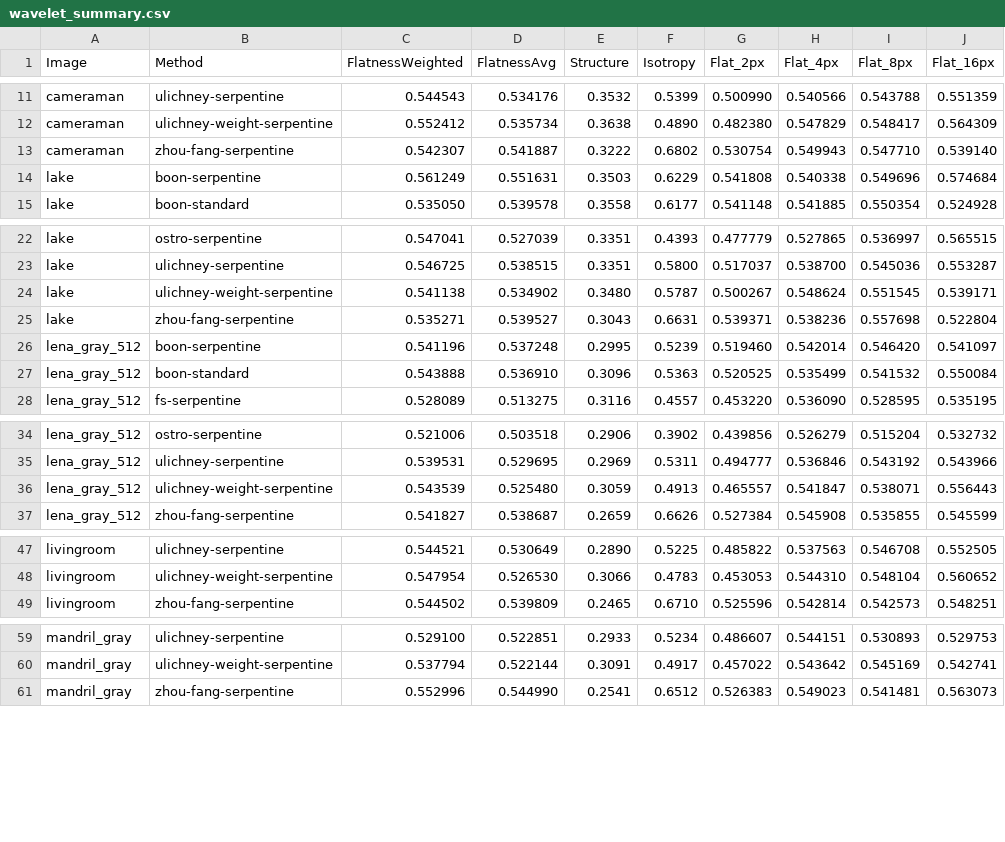
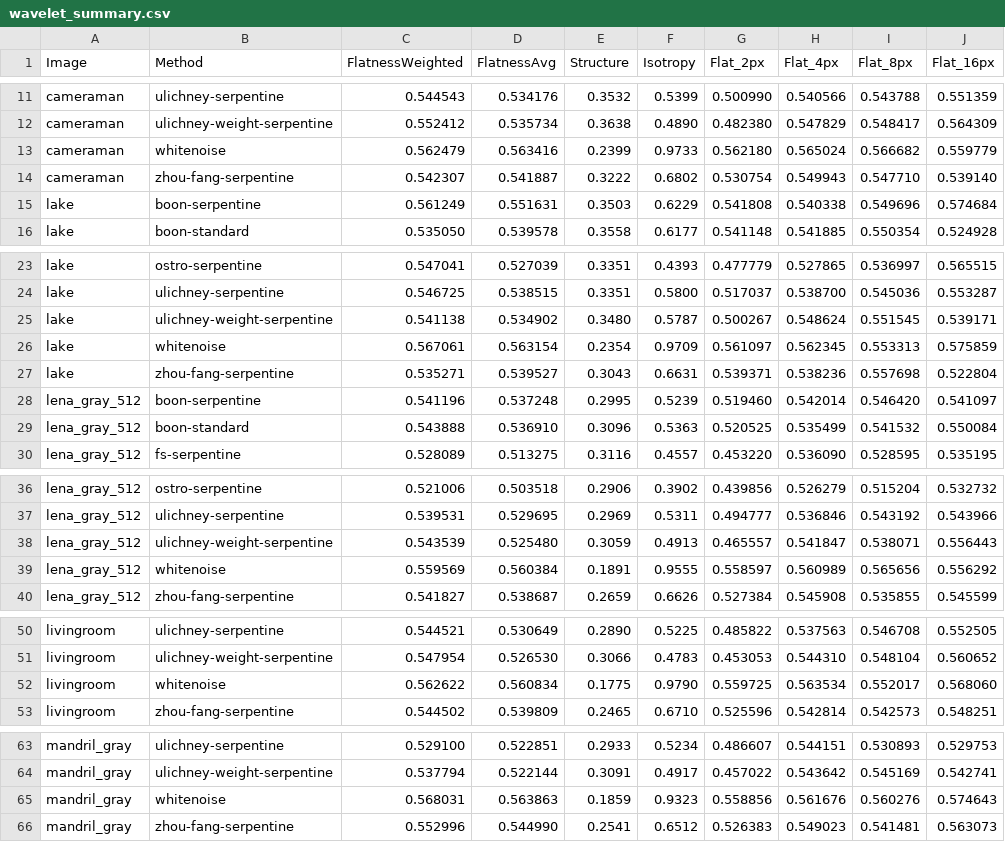
Before and after one commit to kaetemi/cra-web, a CSV file: tools/test_wavelets/analysis/wavelet_summary.csv, drawn as a sheet; only a part is shown, gaps mark what is left out; the diff covers the shown part only.

Commit message:
Add white noise as a counter example

```diff
--- a/tools/test_wavelets/analysis/wavelet_summary.csv
+++ b/tools/test_wavelets/analysis/wavelet_summary.csv
@@ -12,2 +12,3 @@ cameraman,ulichney-serpentine,0.544543,0.534176,0.3532,0.5399,0.500990,0.540566,
 cameraman,ulichney-weight-serpentine,0.552412,0.535734,0.3638,0.4890,0.482380,0.547829,0.548417,0.564309
+cameraman,whitenoise,0.562479,0.563416,0.2399,0.9733,0.562180,0.565024,0.566682,0.559779
 cameraman,zhou-fang-serpentine,0.542307,0.541887,0.3222,0.6802,0.530754,0.549943,0.547710,0.539140
@@ -24,2 +25,3 @@ lake,ulichney-serpentine,0.546725,0.538515,0.3351,0.5800,0.517037,0.538700,0.545
 lake,ulichney-weight-serpentine,0.541138,0.534902,0.3480,0.5787,0.500267,0.548624,0.551545,0.539171
+lake,whitenoise,0.567061,0.563154,0.2354,0.9709,0.561097,0.562345,0.553313,0.575859
 lake,zhou-fang-serpentine,0.535271,0.539527,0.3043,0.6631,0.539371,0.538236,0.557698,0.522804
@@ -36,2 +38,3 @@ lena_gray_512,ulichney-serpentine,0.539531,0.529695,0.2969,0.5311,0.494777,0.536
 lena_gray_512,ulichney-weight-serpentine,0.543539,0.525480,0.3059,0.4913,0.465557,0.541847,0.538071,0.556443
+lena_gray_512,whitenoise,0.559569,0.560384,0.1891,0.9555,0.558597,0.560989,0.565656,0.556292
 lena_gray_512,zhou-fang-serpentine,0.541827,0.538687,0.2659,0.6626,0.527384,0.545908,0.535855,0.545599
@@ -48,2 +51,3 @@ livingroom,ulichney-serpentine,0.544521,0.530649,0.2890,0.5225,0.485822,0.537563
 livingroom,ulichney-weight-serpentine,0.547954,0.526530,0.3066,0.4783,0.453053,0.544310,0.548104,0.560652
+livingroom,whitenoise,0.562622,0.560834,0.1775,0.9790,0.559725,0.563534,0.552017,0.568060
 livingroom,zhou-fang-serpentine,0.544502,0.539809,0.2465,0.6710,0.525596,0.542814,0.542573,0.548251
@@ -60,2 +64,3 @@ mandril_gray,ulichney-serpentine,0.529100,0.522851,0.2933,0.5234,0.486607,0.5441
 mandril_gray,ulichney-weight-serpentine,0.537794,0.522144,0.3091,0.4917,0.457022,0.543642,0.545169,0.542741
+mandril_gray,whitenoise,0.568031,0.563863,0.1859,0.9323,0.558856,0.561676,0.560276,0.574643
 mandril_gray,zhou-fang-serpentine,0.552996,0.544990,0.2541,0.6512,0.526383,0.549023,0.541481,0.563073
```
Also changed, not shown: 3 added rows elsewhere in this file, 28 other files.
